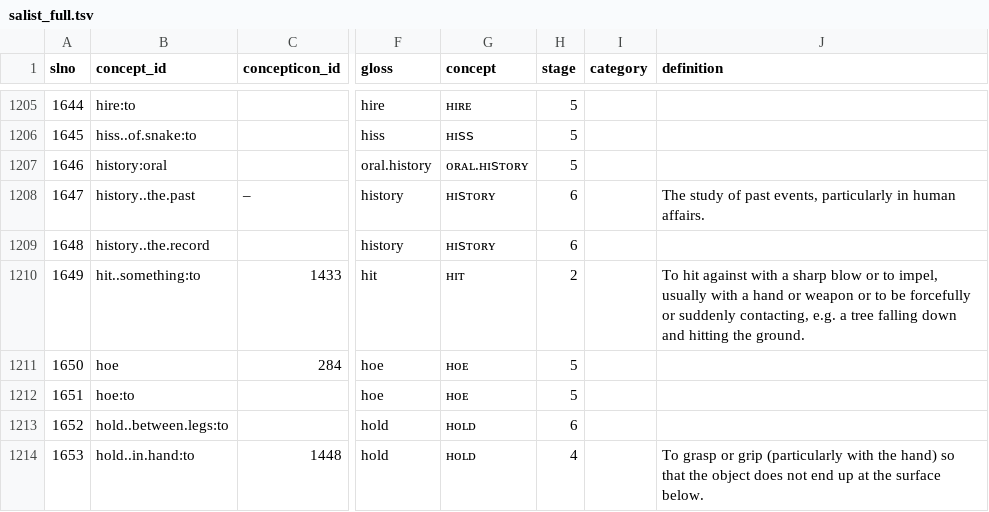
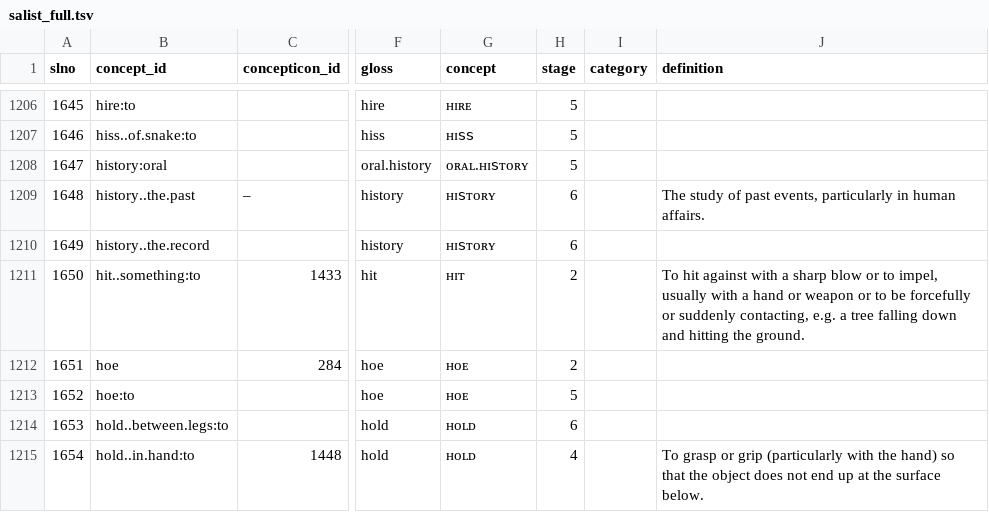
Before and after one commit to patkaiist/salist, a TSV file: lists/salist_full.tsv, drawn as a sheet; only a part is shown, gaps mark what is left out; addresses are those after the commit; the diff covers the shown part only; the diff names each change by its address in the sheet, - before the commit and + after, or states it on an @@ line.

```diff
--- a/lists/salist_full.tsv
+++ b/lists/salist_full.tsv
@@ column A (slno) renumbered between rows 419 and 2803 @@
-H1212 (stage): 5
+H1212 (stage): 2
```
Also changed, not shown: 22 added rows, 2 removed rows and 29 edited cells elsewhere in this file, lists/salist_100.tsv, lists/salist_1000.tsv, 3 other files.
